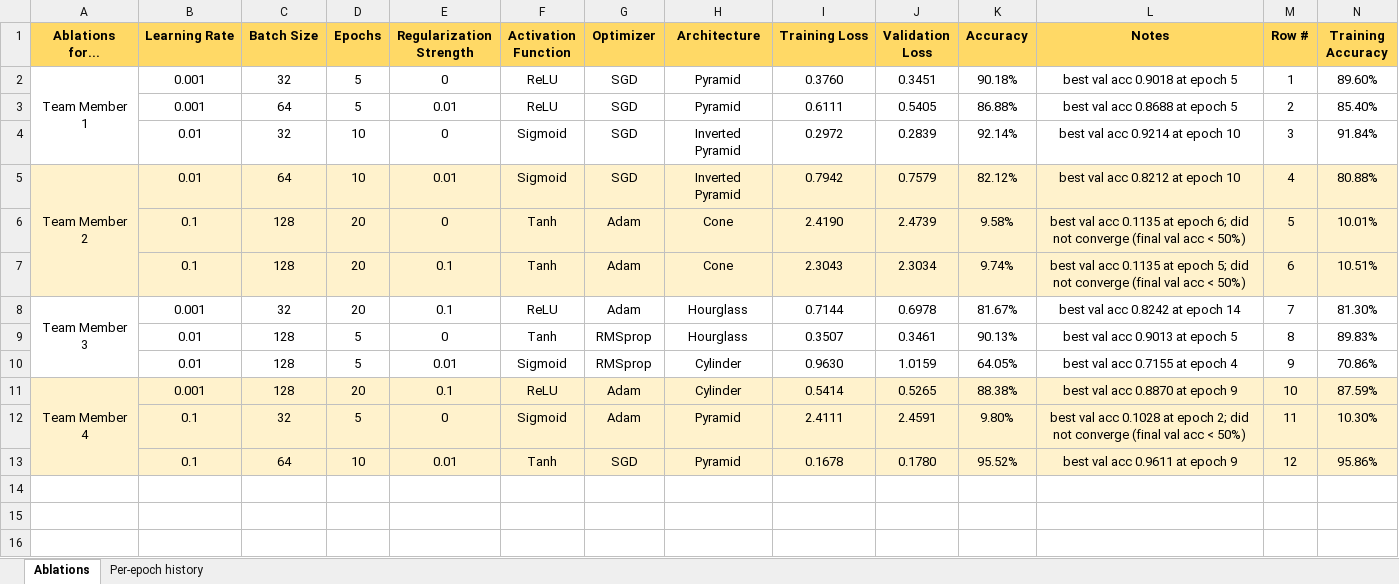
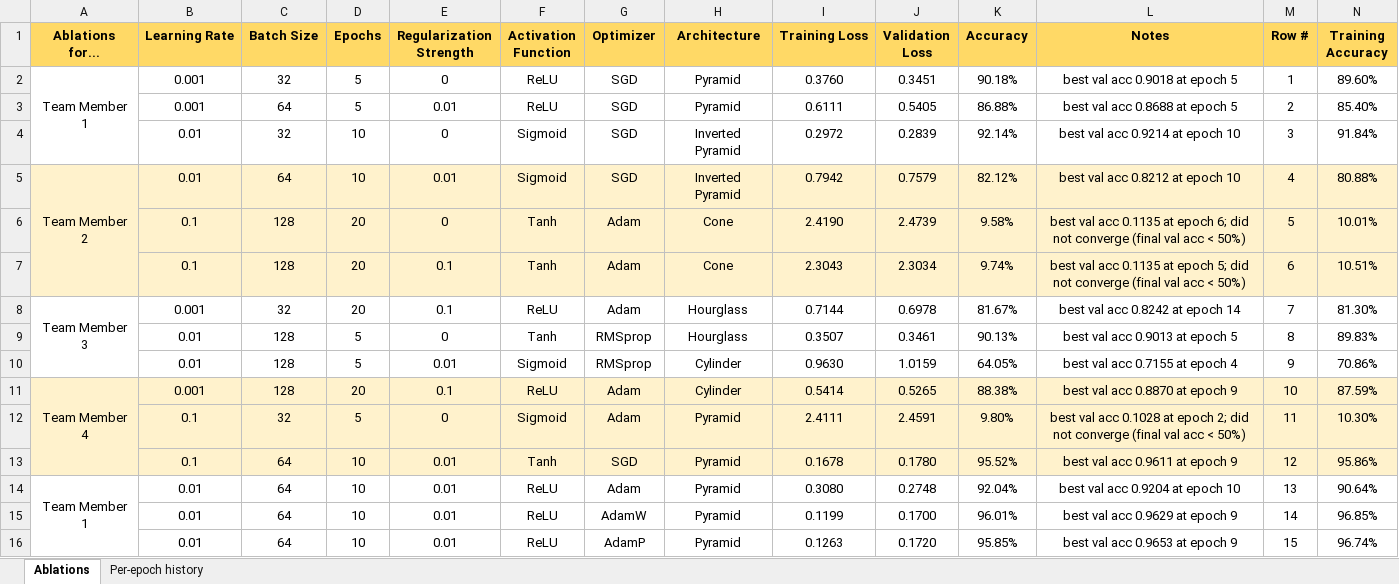
Before and after one commit to kishykumar/deep-learning, an Excel workbook: simple_classification/ablation_results/ablation_results.xlsx, sheet Ablations, drawn as a sheet; only a part is shown; values as stored, in another font and other column widths than the file's, no borders; rows hold the shown columns only; the diff names each change by its address in the sheet, - before the commit and + after, or states it on an @@ line.

```diff
--- a/simple_classification/ablation_results/ablation_results.xlsx (sheet Ablations)
+++ b/simple_classification/ablation_results/ablation_results.xlsx (sheet Ablations)
+row 14: Team Member 1 | 0.01 | 64 | 10 | 0.01 | ReLU | Adam | Pyramid | 0.3080 | 0.2748 | 92.04% | best val acc 0.9204 at epoch 10 | 13 | 90.64%
+row 15:  | 0.01 | 64 | 10 | 0.01 | ReLU | AdamW | Pyramid | 0.1199 | 0.1700 | 96.01% | best val acc 0.9629 at epoch 9 | 14 | 96.85%
+row 16:  | 0.01 | 64 | 10 | 0.01 | ReLU | AdamP | Pyramid | 0.1263 | 0.1720 | 95.85% | best val acc 0.9653 at epoch 9 | 15 | 96.74%
```
Also changed, not shown: sheet Per-epoch history, 4 other files.
